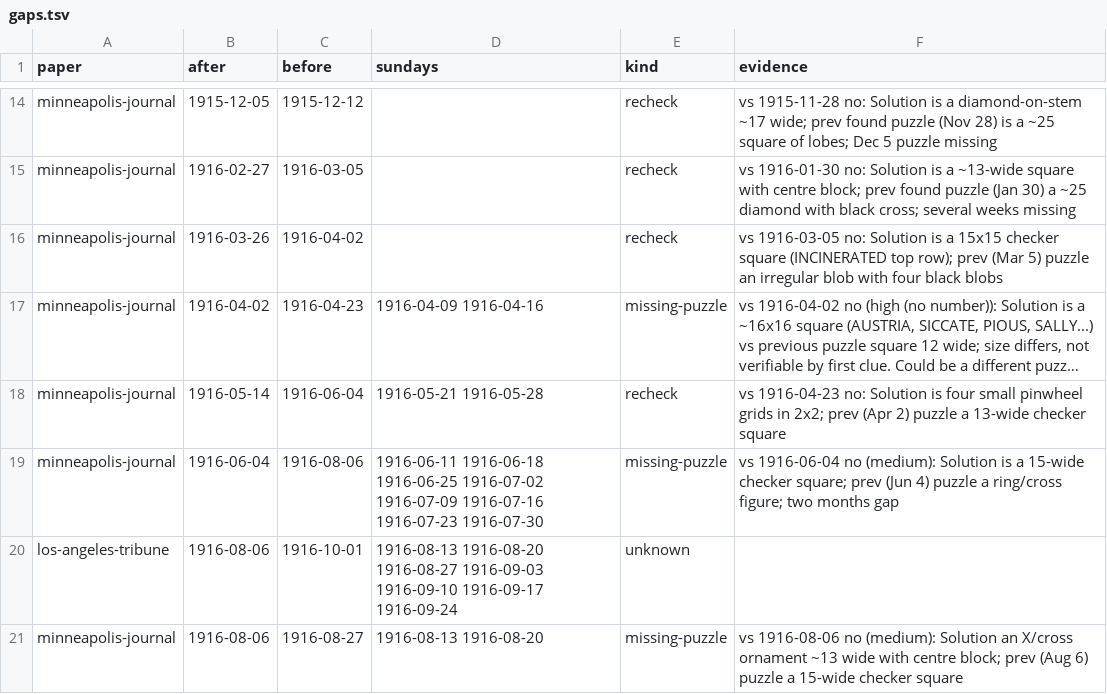
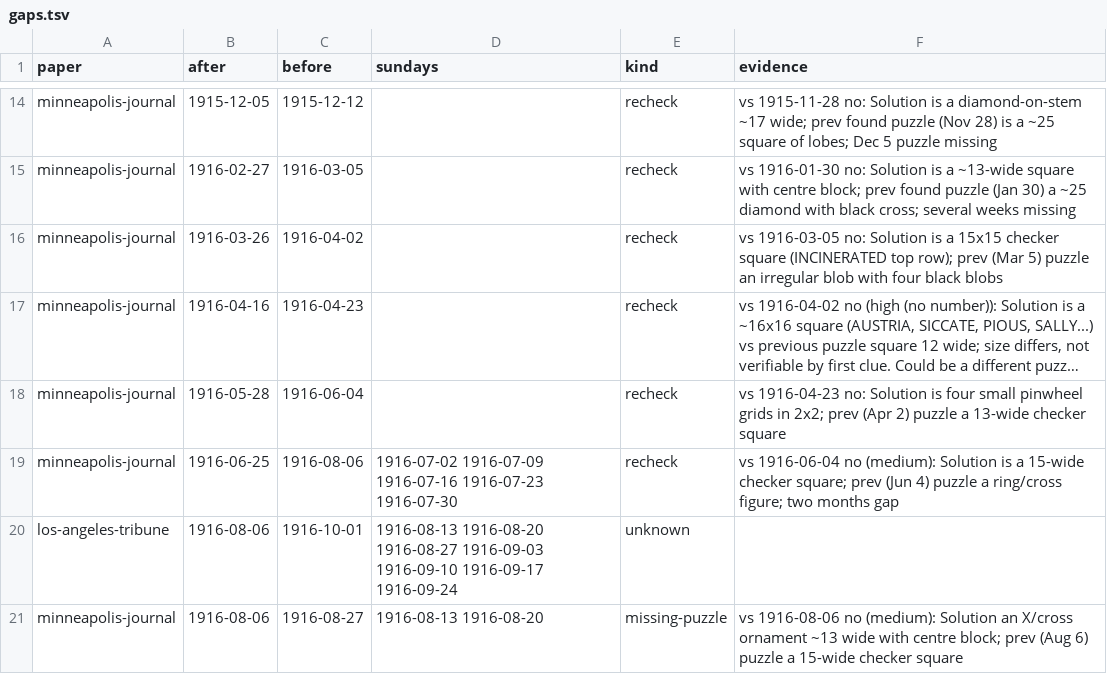
Before and after one commit to EveryPuzzleProject/newyorkworld, a TSV file: gaps.tsv, drawn as a sheet; only a part is shown, gaps mark what is left out; long unchanged cells end in …; the diff names each change by its address in the sheet, - before the commit and + after, or states it on an @@ line.

```diff
--- a/gaps.tsv
+++ b/gaps.tsv
-B17 (after): 1916-04-02
+B17 (after): 1916-04-16
-D17 (sundays): 1916-04-09 1916-04-16
+D17 (sundays): (empty)
-E17 (kind): missing-puzzle
+E17 (kind): recheck
-B18 (after): 1916-05-14
+B18 (after): 1916-05-28
-D18 (sundays): 1916-05-21 1916-05-28
+D18 (sundays): (empty)
-B19 (after): 1916-06-04
+B19 (after): 1916-06-25
-D19 (sundays): 1916-06-11 1916-06-18 1916-06-25 1916-07-02 1916-07-09…
+D19 (sundays): 1916-07-02 1916-07-09…
-E19 (kind): missing-puzzle
+E19 (kind): recheck
```
Also changed, not shown: printings.tsv, searches.tsv.
